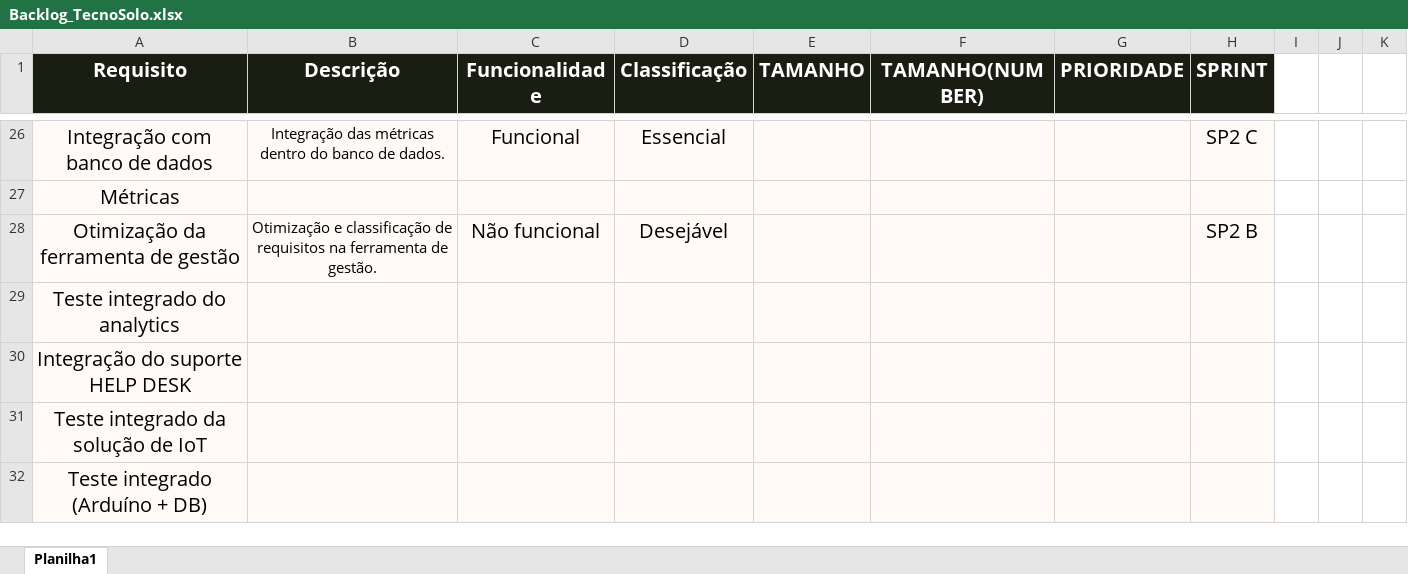
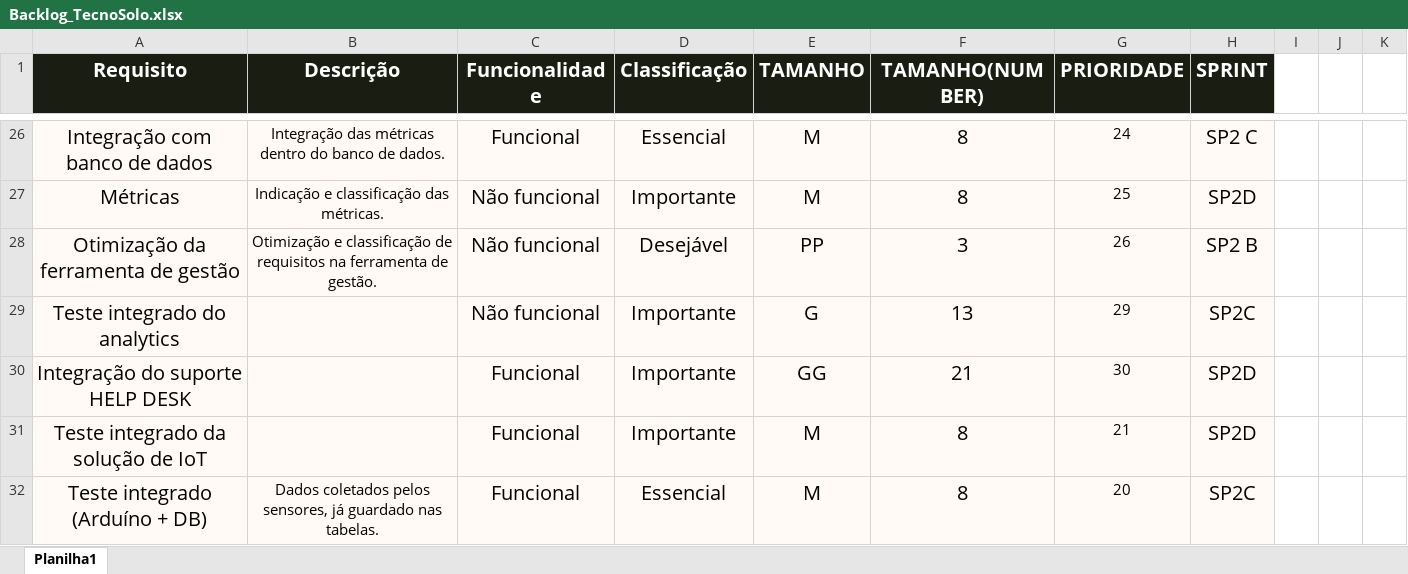
Before and after one commit to TecnoSolo/sprint_01, an Excel workbook: sprint_grupo7/TI/Backlog_TecnoSolo.xlsx, sheet Planilha1, drawn as a sheet; only a part is shown, gaps mark what is left out; values as stored, in another font and other column widths than the file's, no borders; table styles not drawn; the diff covers the shown part only; the diff names each change by its address in the sheet, - before the commit and + after, or states it on an @@ line.

```diff
--- a/sprint_grupo7/TI/Backlog_TecnoSolo.xlsx (sheet Planilha1)
+++ b/sprint_grupo7/TI/Backlog_TecnoSolo.xlsx (sheet Planilha1)
-E26:E27 (TAMANHO): (empty)
+E26:E27 (TAMANHO): M
-F26:F27 (TAMANHO(NUMBER)): (empty)
+F26:F27 (TAMANHO(NUMBER)): 8
-G26 (PRIORIDADE): (empty)
+G26 (PRIORIDADE): 24
-B27 (Descrição): (empty)
+B27 (Descrição): Indicação e classificação das métricas.
-C27 (Funcionalidade): (empty)
+C27 (Funcionalidade): Não funcional
-D27 (Classificação): (empty)
+D27 (Classificação): Importante
-G27 (PRIORIDADE): (empty)
+G27 (PRIORIDADE): 25
-H27 (SPRINT): (empty)
+H27 (SPRINT): SP2D
-E28 (TAMANHO): (empty)
+E28 (TAMANHO): PP
-F28 (TAMANHO(NUMBER)): (empty)
+F28 (TAMANHO(NUMBER)): 3
-G28 (PRIORIDADE): (empty)
+G28 (PRIORIDADE): 26
-C29 (Funcionalidade): (empty)
+C29 (Funcionalidade): Não funcional
-D29:D31 (Classificação): (empty)
+D29:D31 (Classificação): Importante
-E29 (TAMANHO): (empty)
+E29 (TAMANHO): G
-F29 (TAMANHO(NUMBER)): (empty)
+F29 (TAMANHO(NUMBER)): 13
-G29 (PRIORIDADE): (empty)
+G29 (PRIORIDADE): 29
-H29 (SPRINT): (empty)
+H29 (SPRINT): SP2C
-C30:C32 (Funcionalidade): (empty)
+C30:C32 (Funcionalidade): Funcional
-E30 (TAMANHO): (empty)
+E30 (TAMANHO): GG
-F30 (TAMANHO(NUMBER)): (empty)
+F30 (TAMANHO(NUMBER)): 21
-G30 (PRIORIDADE): (empty)
+G30 (PRIORIDADE): 30
-H30:H31 (SPRINT): (empty)
+H30:H31 (SPRINT): SP2D
-E31:E32 (TAMANHO): (empty)
+E31:E32 (TAMANHO): M
-F31:F32 (TAMANHO(NUMBER)): (empty)
+F31:F32 (TAMANHO(NUMBER)): 8
-G31 (PRIORIDADE): (empty)
+G31 (PRIORIDADE): 21
-B32 (Descrição): (empty)
+B32 (Descrição): Dados coletados pelos sensores, já guardado nas tabelas.
-D32 (Classificação): (empty)
+D32 (Classificação): Essencial
-G32 (PRIORIDADE): (empty)
+G32 (PRIORIDADE): 20
-H32 (SPRINT): (empty)
+H32 (SPRINT): SP2C
```
Also changed, not shown: 52 edited cells and cell formats elsewhere in this sheet.
